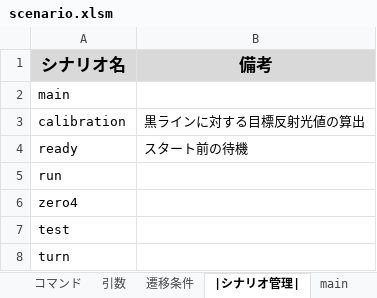
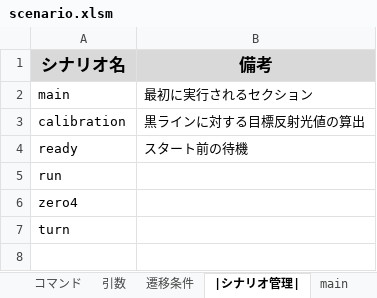
Before and after one commit to Black2856/etrobo2023, an Excel workbook: util/scenario/scenario.xlsm, sheet |シナリオ管理|, drawn as a sheet; values as stored, in another font and other column widths than the file's, no borders; charts and pictures not drawn; the diff names each change by its address in the sheet, - before the commit and + after, or states it on an @@ line.

```diff
--- a/util/scenario/scenario.xlsm (sheet |シナリオ管理|)
+++ b/util/scenario/scenario.xlsm (sheet |シナリオ管理|)
-B2 (備考): (empty)
+B2 (備考): 最初に実行されるセクション
-row 7: test
```
Also changed, not shown: sheet 使用方法, sheet calibration, sheet xlwings.conf, other sheet tabs, charts or pictures, 19 other files.
